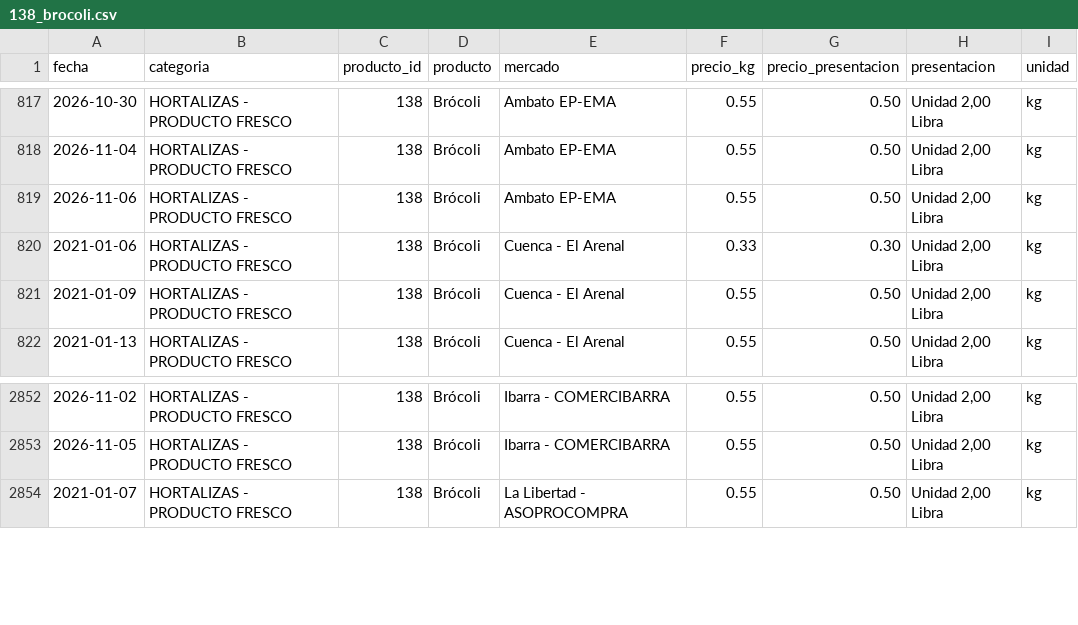
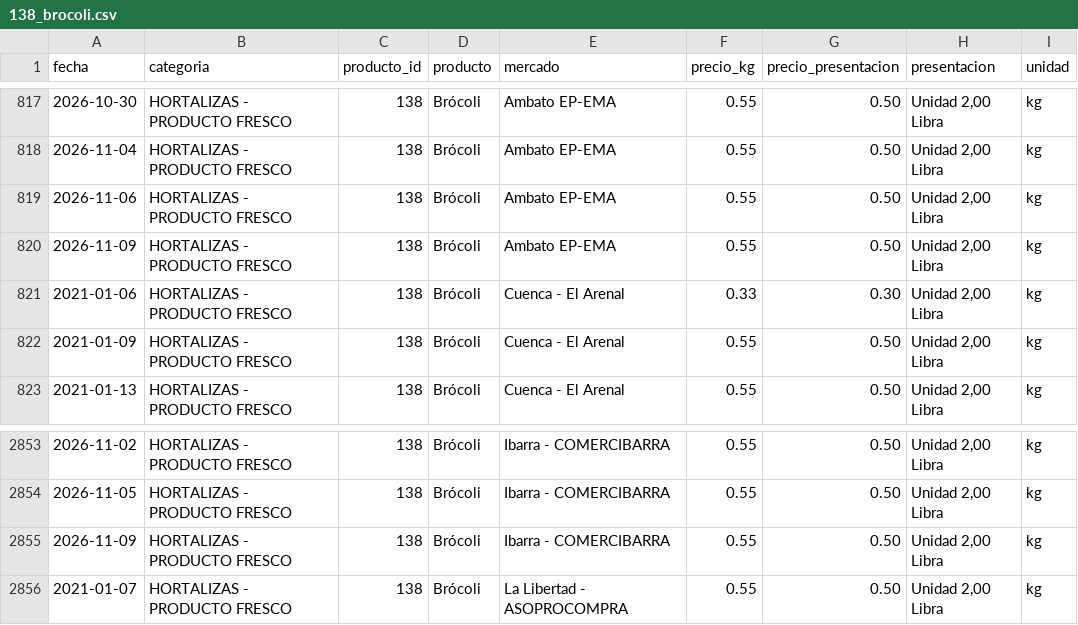
Before and after one commit to alexeperez/precios-agro-ecuador, a CSV file: datos/historico/productos/138_brocoli.csv, drawn as a sheet; only a part is shown, gaps mark what is left out; the diff names each change by its address in the sheet, - before the commit and + after, or states it on an @@ line.

```diff
--- a/datos/historico/productos/138_brocoli.csv
+++ b/datos/historico/productos/138_brocoli.csv
+row 820: 2026-11-09 | HORTALIZAS - PRODUCTO FRESCO | 138 | Brócoli | Ambato EP-EMA | 0.55 | 0.50 | Unidad 2,00 Libra | kg
+row 2855: 2026-11-09 | HORTALIZAS - PRODUCTO FRESCO | 138 | Brócoli | Ibarra - COMERCIBARRA | 0.55 | 0.50 | Unidad 2,00 Libra | kg
```
Also changed, not shown: datos/historico/productos/130_tomate_rinon_de_invernadero.csv, datos/historico/productos/134_cebolla_colorada_nacional_seca.csv, 44 other files.
